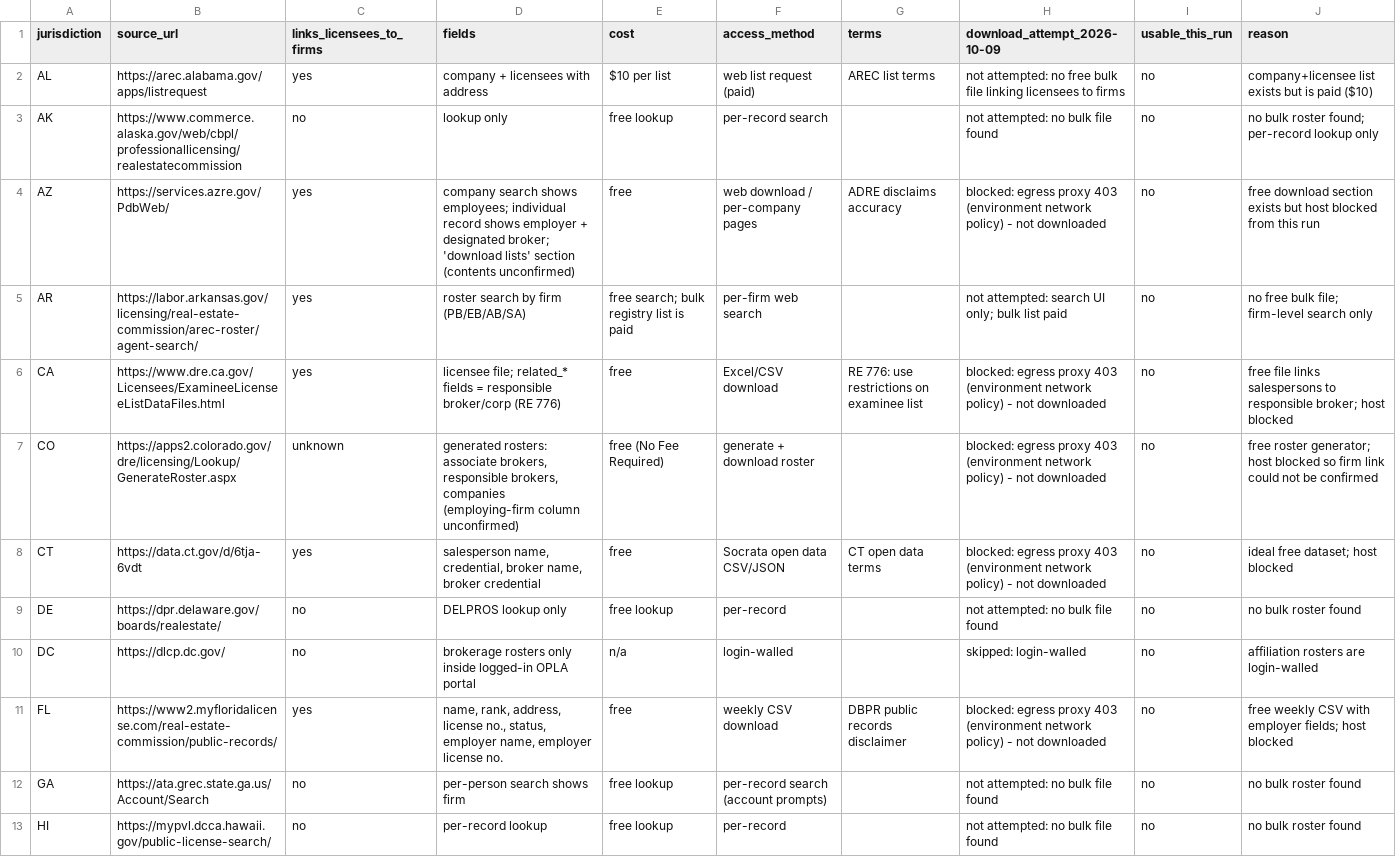
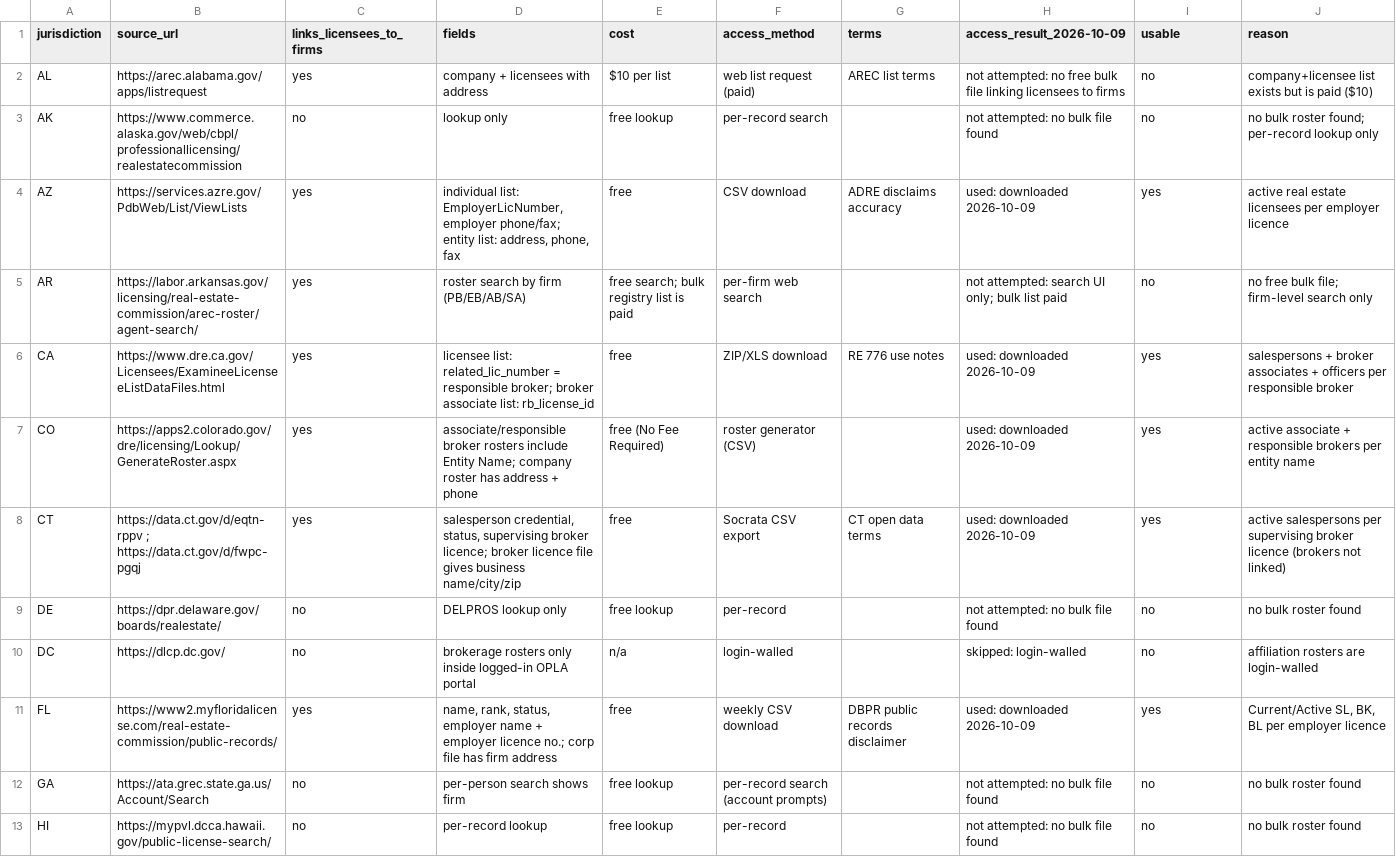
Before and after one commit to reecejdickson/brokers, a CSV file: output/sources_checked.csv, drawn as a sheet; only a part is shown; the diff covers the shown part only.

```diff
--- a/output/sources_checked.csv
+++ b/output/sources_checked.csv
@@ -1,12 +1,12 @@
-jurisdiction,source_url,links_licensees_to_firms,fields,cost,access_method,terms,download_attempt_2026-10-09,usable_this_run,reason
+jurisdiction,source_url,links_licensees_to_firms,fields,cost,access_method,terms,access_result_2026-10-09,usable,reason
 AL,https://arec.alabama.gov/apps/listrequest,yes,company + licensees with address,$10 per list,web list request (paid),AREC list terms,not attempted: no free bulk file linking licensees to firms,no,company+licensee list exists but is paid ($10)
 AK,https://www.commerce.alaska.gov/web/cbpl/professionallicensing/realestatecommission,no,lookup only,free lookup,per-record search,,not attempted: no bulk file found,no,no bulk roster found; per-record lookup only
-AZ,https://services.azre.gov/PdbWeb/,yes,company search shows employees; individual record shows employer + designated broker; 'download lists' section (contents unconfirmed),free,web download / per-company pages,ADRE disclaims accuracy,blocked: egress proxy 403 (environment network policy) - not downloaded,no,free download section exists but host blocked from this run
+AZ,https://services.azre.gov/PdbWeb/List/ViewLists,yes,"individual list: EmployerLicNumber, employer phone/fax; entity list: address, phone, fax",free,CSV download,ADRE disclaims accuracy,used: downloaded 2026-10-09,yes,active real estate licensees per employer licence
 AR,https://labor.arkansas.gov/licensing/real-estate-commission/arec-roster/agent-search/,yes,roster search by firm (PB/EB/AB/SA),free search; bulk registry list is paid,per-firm web search,,not attempted: search UI only; bulk list paid,no,no free bulk file; firm-level search only
-CA,https://www.dre.ca.gov/Licensees/ExamineeLicenseeListDataFiles.html,yes,licensee file; related_* fields = responsible broker/corp (RE 776),free,Excel/CSV download,RE 776: use restrictions on examinee list,blocked: egress proxy 403 (environment network policy) - not downloaded,no,free file links salespersons to responsible broker; host blocked
-CO,https://apps2.colorado.gov/dre/licensing/Lookup/GenerateRoster.aspx,unknown,"generated rosters: associate brokers, responsible brokers, companies (employing-firm column unconfirmed)",free (No Fee Required),generate + download roster,,blocked: egress proxy 403 (environment network policy) - not downloaded,no,free roster generator; host blocked so firm link could not be confirmed
-CT,https://data.ct.gov/d/6tja-6vdt,yes,"salesperson name, credential, broker name, broker credential",free,Socrata open data CSV/JSON,CT open data terms,blocked: egress proxy 403 (environment network policy) - not downloaded,no,ideal free dataset; host blocked
+CA,https://www.dre.ca.gov/Licensees/ExamineeLicenseeListDataFiles.html,yes,licensee list: related_lic_number = responsible broker; broker associate list: rb_license_id,free,ZIP/XLS download,RE 776 use notes,used: downloaded 2026-10-09,yes,salespersons + broker associates + officers per responsible broker
+CO,https://apps2.colorado.gov/dre/licensing/Lookup/GenerateRoster.aspx,yes,associate/responsible broker rosters include Entity Name; company roster has address + phone,free (No Fee Required),roster generator (CSV),,used: downloaded 2026-10-09,yes,active associate + responsible brokers per entity name
+CT,https://data.ct.gov/d/eqtn-rppv ; https://data.ct.gov/d/fwpc-pgqj,yes,"salesperson credential, status, supervising broker licence; broker licence file gives business name/city/zip",free,Socrata CSV export,CT open data terms,used: downloaded 2026-10-09,yes,active salespersons per supervising broker licence (brokers not linked)
 DE,https://dpr.delaware.gov/boards/realestate/,no,DELPROS lookup only,free lookup,per-record,,not attempted: no bulk file found,no,no bulk roster found
 DC,https://dlcp.dc.gov/,no,brokerage rosters only inside logged-in OPLA portal,n/a,login-walled,,skipped: login-walled,no,affiliation rosters are login-walled
-FL,https://www2.myfloridalicense.com/real-estate-commission/public-records/,yes,"name, rank, address, license no., status, employer name, employer license no.",free,weekly CSV download,DBPR public records disclaimer,blocked: egress proxy 403 (environment network policy) - not downloaded,no,free weekly CSV with employer fields; host blocked
+FL,https://www2.myfloridalicense.com/real-estate-commission/public-records/,yes,"name, rank, status, employer name + employer licence no.; corp file has firm address",free,weekly CSV download,DBPR public records disclaimer,used: downloaded 2026-10-09,yes,"Current/Active SL, BK, BL per employer licence"
 GA,https://ata.grec.state.ga.us/Account/Search,no,per-person search shows firm,free lookup,per-record search (account prompts),,not attempted: no bulk file found,no,no bulk roster found
```
Also changed, not shown: 78 edited cells elsewhere in this file, output/headcount_source_log.csv, 12 other files.
